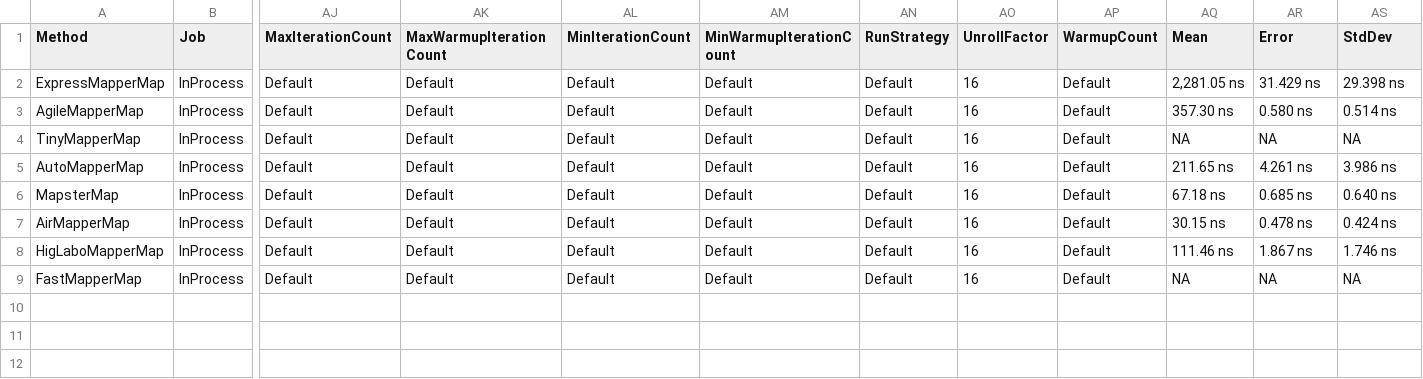
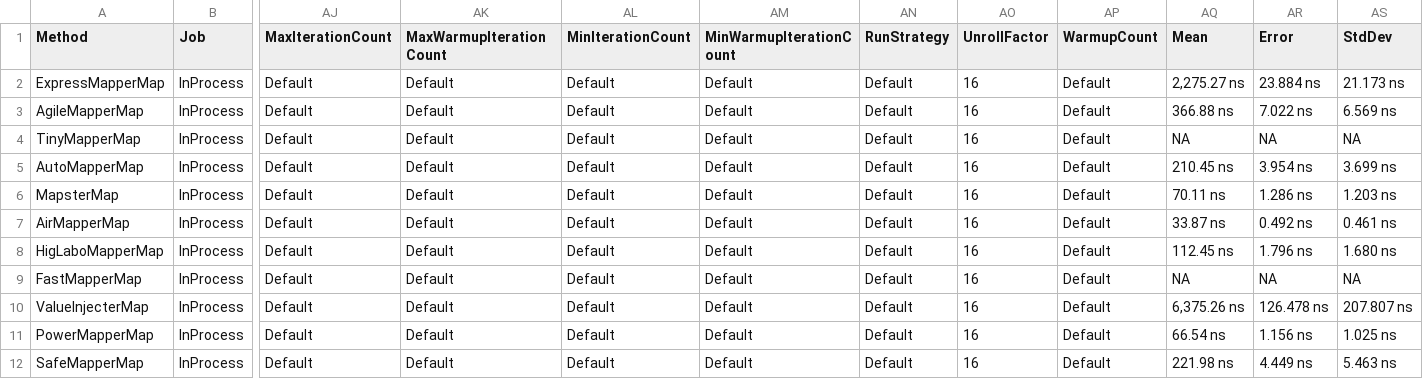
Before and after one commit to florin-rotaru/net-mappers-benchmarks, a CSV file: NetMappers.Benchmarks/BenchmarkDotNet.Artifacts/results/NetMappers.Benchmarks.From_TC0_Members_To_TS0_I0_Members-report.csv, drawn as a sheet; only a part is shown, gaps mark what is left out; rows hold the shown columns only; the diff names each change by its address in the sheet, - before the commit and + after, or states it on an @@ line.

```diff
--- a/NetMappers.Benchmarks/BenchmarkDotNet.Artifacts/results/NetMappers.Benchmarks.From_TC0_Members_To_TS0_I0_Members-report.csv
+++ b/NetMappers.Benchmarks/BenchmarkDotNet.Artifacts/results/NetMappers.Benchmarks.From_TC0_Members_To_TS0_I0_Members-report.csv
-AQ2 (Mean): 2,281.05 ns
+AQ2 (Mean): 2,275.27 ns
-AR2 (Error): 31.429 ns
+AR2 (Error): 23.884 ns
-AS2 (StdDev): 29.398 ns
+AS2 (StdDev): 21.173 ns
-AQ3 (Mean): 357.30 ns
+AQ3 (Mean): 366.88 ns
-AR3 (Error): 0.580 ns
+AR3 (Error): 7.022 ns
-AS3 (StdDev): 0.514 ns
+AS3 (StdDev): 6.569 ns
-AQ5 (Mean): 211.65 ns
+AQ5 (Mean): 210.45 ns
-AR5 (Error): 4.261 ns
+AR5 (Error): 3.954 ns
-AS5 (StdDev): 3.986 ns
+AS5 (StdDev): 3.699 ns
-AQ6 (Mean): 67.18 ns
+AQ6 (Mean): 70.11 ns
-AR6 (Error): 0.685 ns
+AR6 (Error): 1.286 ns
-AS6 (StdDev): 0.640 ns
+AS6 (StdDev): 1.203 ns
-AQ7 (Mean): 30.15 ns
+AQ7 (Mean): 33.87 ns
-AR7 (Error): 0.478 ns
+AR7 (Error): 0.492 ns
-AS7 (StdDev): 0.424 ns
+AS7 (StdDev): 0.461 ns
-AQ8 (Mean): 111.46 ns
+AQ8 (Mean): 112.45 ns
-AR8 (Error): 1.867 ns
+AR8 (Error): 1.796 ns
-AS8 (StdDev): 1.746 ns
+AS8 (StdDev): 1.680 ns
+row 10: ValueInjecterMap | InProcess | Default | Default | Default | Default | Default | 16 | Default | 6,375.26 ns | 126.478 ns | 207.807 ns
+row 11: PowerMapperMap | InProcess | Default | Default | Default | Default | Default | 16 | Default | 66.54 ns | 1.156 ns | 1.025 ns
+row 12: SafeMapperMap | InProcess | Default | Default | Default | Default | Default | 16 | Default | 221.98 ns | 4.449 ns | 5.463 ns
```
Also changed, not shown: NetMappers.Benchmarks/BenchmarkDotNet.Artifacts/results/NetMappers.Benchmarks.From_Account_To_AccountDto-report.csv, NetMappers.Benchmarks/BenchmarkDotNet.Artifacts/results/NetMappers.Benchmarks.From_TC0_Members_To_TS0_I1_Members-report.csv, 57 other files.
